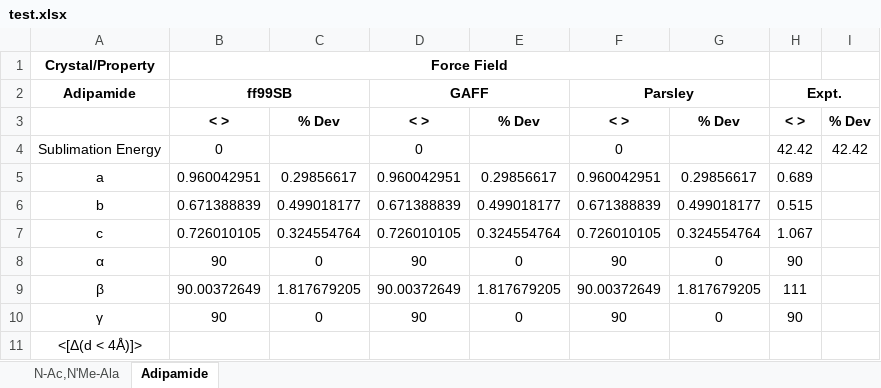
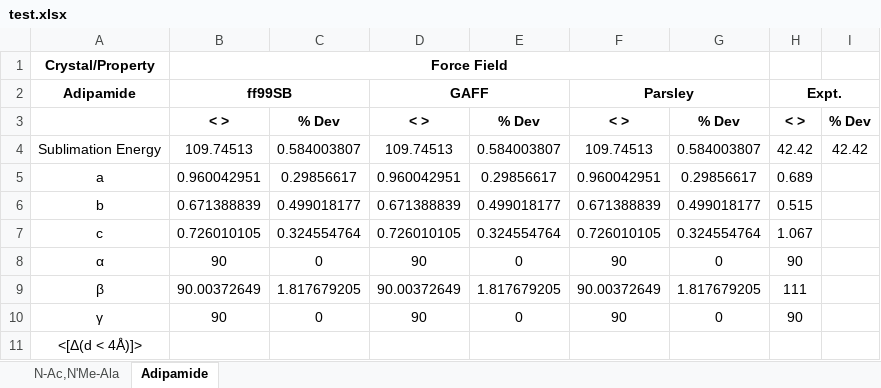
Before and after one commit to wutobias/xtalmd-scripts, an Excel workbook: table-formatting/test.xlsx, sheet Adipamide, drawn as a sheet; only a part is shown; values as stored, in another font and other column widths than the file's, no borders; the diff names each change by its address in the sheet, - before the commit and + after, or states it on an @@ line.

Commit message:
Fix input parser table formatting

```diff
--- a/table-formatting/test.xlsx (sheet Adipamide)
+++ b/table-formatting/test.xlsx (sheet Adipamide)
-B4 (ff99SB): 0
+B4 (ff99SB): 109.74513
-C4: (empty)
+C4: 0.584003807
-D4 (GAFF): 0
+D4 (GAFF): 109.74513
-E4: (empty)
+E4: 0.584003807
-F4 (Parsley): 0
+F4 (Parsley): 109.74513
-G4: (empty)
+G4: 0.584003807
```
Also changed, not shown: sheet N-Ac,N'Me-Ala, 3 other files.
